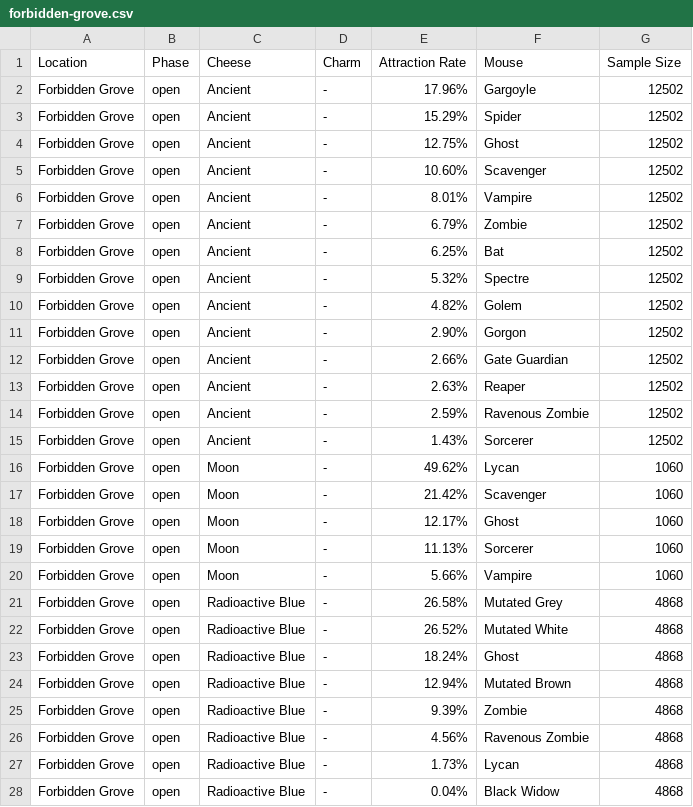
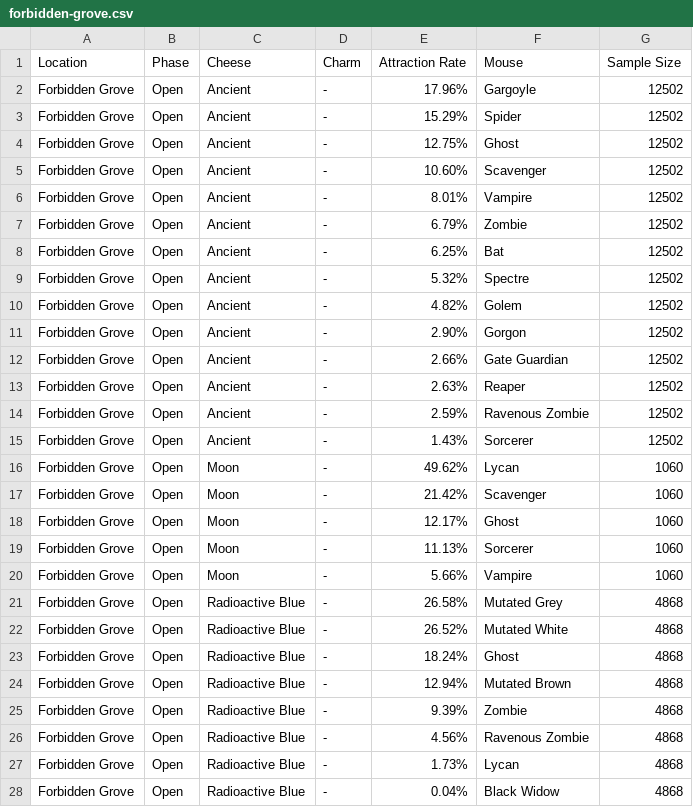
Before and after one commit to vakilkunal/MH-Tools, a CSV file: data/pop-csv/forbidden-grove.csv, drawn as a sheet; only a part is shown; the diff covers the shown part only.

Commit message:
Capitalized Forbidden Grove stage names

```diff
--- a/data/pop-csv/forbidden-grove.csv
+++ b/data/pop-csv/forbidden-grove.csv
@@ -1,28 +1,28 @@
 "Location","Phase","Cheese","Charm","Attraction Rate","Mouse","Sample Size"
-"Forbidden Grove","open","Ancient","-","17.96%","Gargoyle",12502
-"Forbidden Grove","open","Ancient","-","15.29%","Spider",12502
-"Forbidden Grove","open","Ancient","-","12.75%","Ghost",12502
-"Forbidden Grove","open","Ancient","-","10.60%","Scavenger",12502
-"Forbidden Grove","open","Ancient","-","8.01%","Vampire",12502
-"Forbidden Grove","open","Ancient","-","6.79%","Zombie",12502
-"Forbidden Grove","open","Ancient","-","6.25%","Bat",12502
-"Forbidden Grove","open","Ancient","-","5.32%","Spectre",12502
-"Forbidden Grove","open","Ancient","-","4.82%","Golem",12502
-"Forbidden Grove","open","Ancient","-","2.90%","Gorgon",12502
-"Forbidden Grove","open","Ancient","-","2.66%","Gate Guardian",12502
-"Forbidden Grove","open","Ancient","-","2.63%","Reaper",12502
-"Forbidden Grove","open","Ancient","-","2.59%","Ravenous Zombie",12502
-"Forbidden Grove","open","Ancient","-","1.43%","Sorcerer",12502
-"Forbidden Grove","open","Moon","-","49.62%","Lycan",1060
-"Forbidden Grove","open","Moon","-","21.42%","Scavenger",1060
-"Forbidden Grove","open","Moon","-","12.17%","Ghost",1060
-"Forbidden Grove","open","Moon","-","11.13%","Sorcerer",1060
-"Forbidden Grove","open","Moon","-","5.66%","Vampire",1060
-"Forbidden Grove","open","Radioactive Blue","-","26.58%","Mutated Grey",4868
-"Forbidden Grove","open","Radioactive Blue","-","26.52%","Mutated White",4868
-"Forbidden Grove","open","Radioactive Blue","-","18.24%","Ghost",4868
-"Forbidden Grove","open","Radioactive Blue","-","12.94%","Mutated Brown",4868
-"Forbidden Grove","open","Radioactive Blue","-","9.39%","Zombie",4868
-"Forbidden Grove","open","Radioactive Blue","-","4.56%","Ravenous Zombie",4868
-"Forbidden Grove","open","Radioactive Blue","-","1.73%","Lycan",4868
-"Forbidden Grove","open","Radioactive Blue","-","0.04%","Black Widow",4868
+"Forbidden Grove","Open","Ancient","-","17.96%","Gargoyle",12502
+"Forbidden Grove","Open","Ancient","-","15.29%","Spider",12502
+"Forbidden Grove","Open","Ancient","-","12.75%","Ghost",12502
+"Forbidden Grove","Open","Ancient","-","10.60%","Scavenger",12502
+"Forbidden Grove","Open","Ancient","-","8.01%","Vampire",12502
+"Forbidden Grove","Open","Ancient","-","6.79%","Zombie",12502
+"Forbidden Grove","Open","Ancient","-","6.25%","Bat",12502
+"Forbidden Grove","Open","Ancient","-","5.32%","Spectre",12502
+"Forbidden Grove","Open","Ancient","-","4.82%","Golem",12502
+"Forbidden Grove","Open","Ancient","-","2.90%","Gorgon",12502
+"Forbidden Grove","Open","Ancient","-","2.66%","Gate Guardian",12502
+"Forbidden Grove","Open","Ancient","-","2.63%","Reaper",12502
+"Forbidden Grove","Open","Ancient","-","2.59%","Ravenous Zombie",12502
+"Forbidden Grove","Open","Ancient","-","1.43%","Sorcerer",12502
+"Forbidden Grove","Open","Moon","-","49.62%","Lycan",1060
+"Forbidden Grove","Open","Moon","-","21.42%","Scavenger",1060
+"Forbidden Grove","Open","Moon","-","12.17%","Ghost",1060
+"Forbidden Grove","Open","Moon","-","11.13%","Sorcerer",1060
+"Forbidden Grove","Open","Moon","-","5.66%","Vampire",1060
+"Forbidden Grove","Open","Radioactive Blue","-","26.58%","Mutated Grey",4868
+"Forbidden Grove","Open","Radioactive Blue","-","26.52%","Mutated White",4868
+"Forbidden Grove","Open","Radioactive Blue","-","18.24%","Ghost",4868
+"Forbidden Grove","Open","Radioactive Blue","-","12.94%","Mutated Brown",4868
+"Forbidden Grove","Open","Radioactive Blue","-","9.39%","Zombie",4868
+"Forbidden Grove","Open","Radioactive Blue","-","4.56%","Ravenous Zombie",4868
+"Forbidden Grove","Open","Radioactive Blue","-","1.73%","Lycan",4868
+"Forbidden Grove","Open","Radioactive Blue","-","0.04%","Black Widow",4868
```
Also changed, not shown: 10 edited cells elsewhere in this file, 1 other file.
